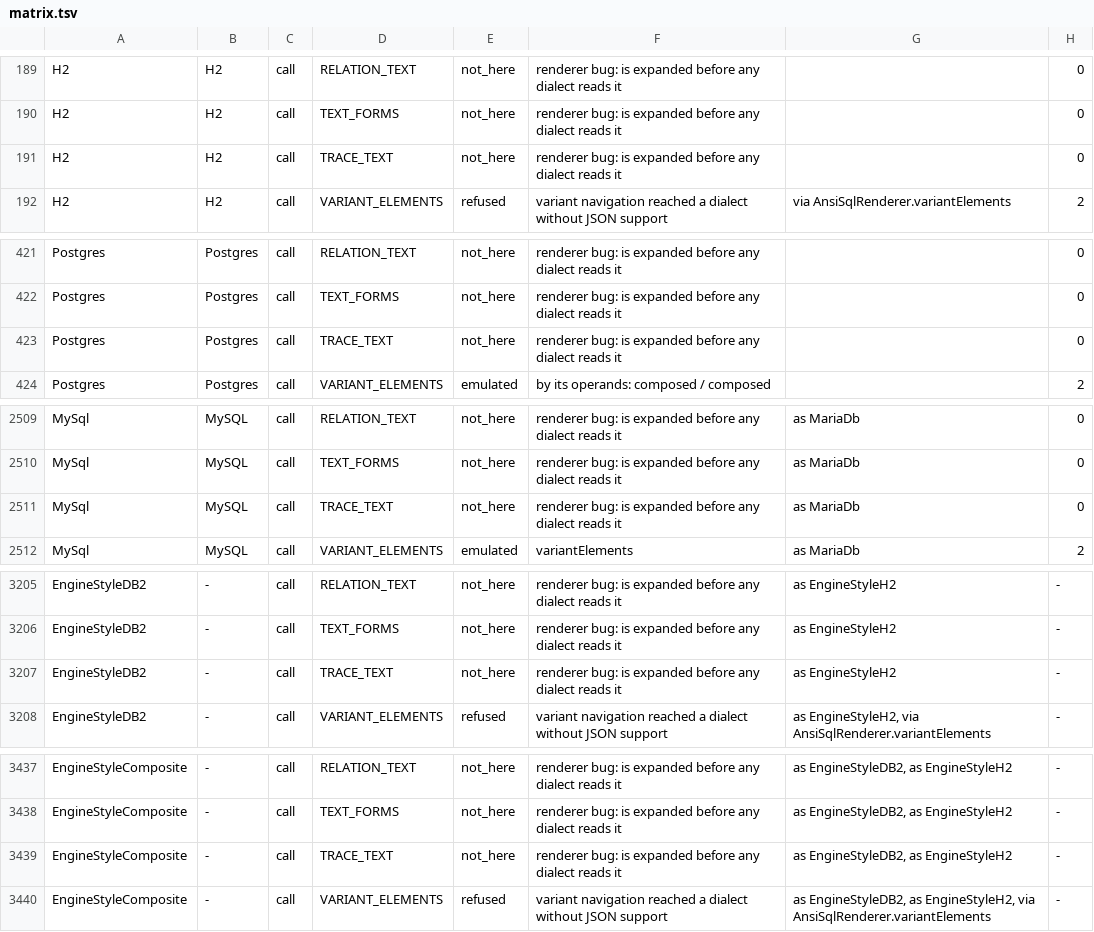
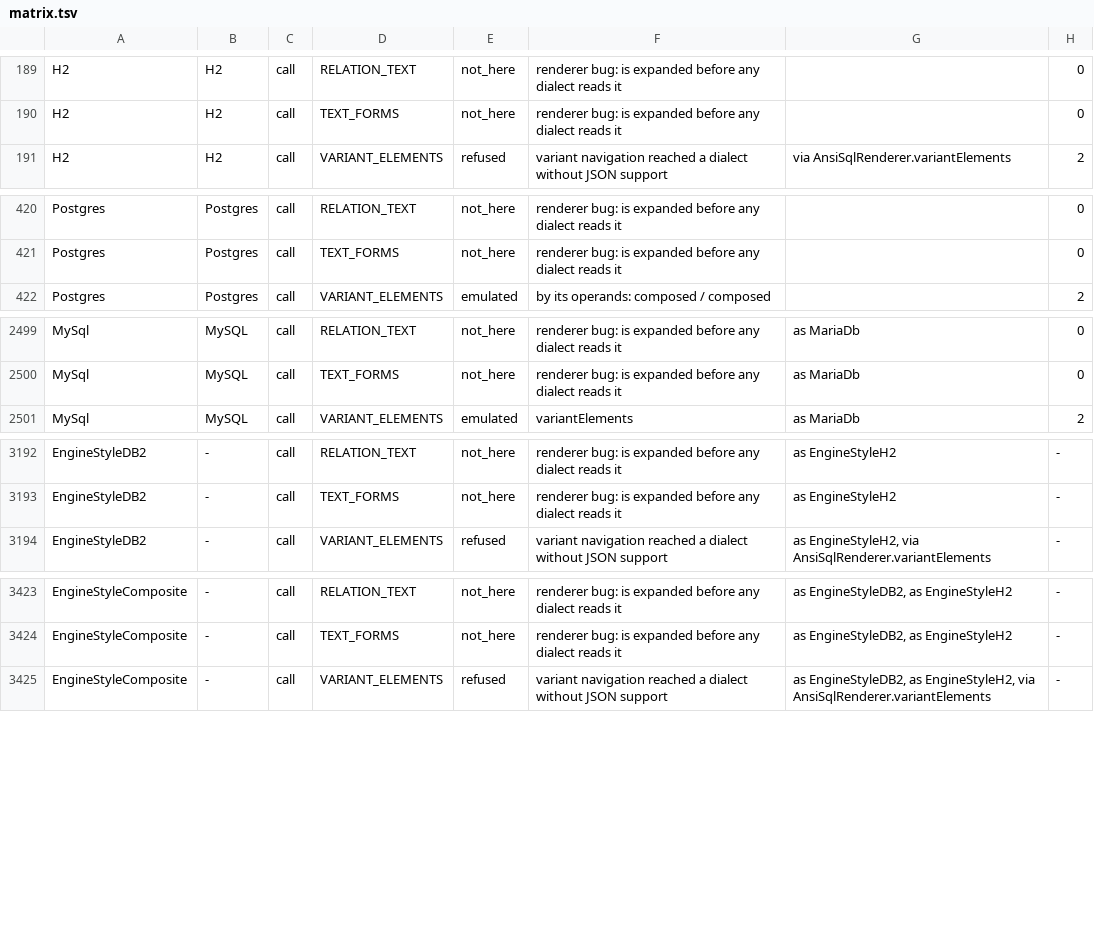
Before and after one commit to neema2/legend-lite, a TSV file: docs/dialect-capability/matrix.tsv, drawn as a sheet; only a part is shown, gaps mark what is left out; the diff covers the shown part only.

```diff
--- a/docs/dialect-capability/matrix.tsv
+++ b/docs/dialect-capability/matrix.tsv
@@ -190,3 +190,2 @@ H2	H2	call	RELATION_TEXT	not_here	renderer bug: is expanded before any dialect r
 H2	H2	call	TEXT_FORMS	not_here	renderer bug: is expanded before any dialect reads it		0
-H2	H2	call	TRACE_TEXT	not_here	renderer bug: is expanded before any dialect reads it		0
 H2	H2	call	VARIANT_ELEMENTS	refused	variant navigation reached a dialect without JSON support	via AnsiSqlRenderer.variantElements	2
@@ -422,3 +421,2 @@ Postgres	Postgres	call	RELATION_TEXT	not_here	renderer bug: is expanded before a
 Postgres	Postgres	call	TEXT_FORMS	not_here	renderer bug: is expanded before any dialect reads it		0
-Postgres	Postgres	call	TRACE_TEXT	not_here	renderer bug: is expanded before any dialect reads it		0
 Postgres	Postgres	call	VARIANT_ELEMENTS	emulated	by its operands: composed / composed		2
@@ -2510,3 +2500,2 @@ MySql	MySQL	call	RELATION_TEXT	not_here	renderer bug: is expanded before any dia
 MySql	MySQL	call	TEXT_FORMS	not_here	renderer bug: is expanded before any dialect reads it	as MariaDb	0
-MySql	MySQL	call	TRACE_TEXT	not_here	renderer bug: is expanded before any dialect reads it	as MariaDb	0
 MySql	MySQL	call	VARIANT_ELEMENTS	emulated	variantElements	as MariaDb	2
@@ -3206,3 +3193,2 @@ EngineStyleDB2	-	call	RELATION_TEXT	not_here	renderer bug: is expanded before an
 EngineStyleDB2	-	call	TEXT_FORMS	not_here	renderer bug: is expanded before any dialect reads it	as EngineStyleH2	-
-EngineStyleDB2	-	call	TRACE_TEXT	not_here	renderer bug: is expanded before any dialect reads it	as EngineStyleH2	-
 EngineStyleDB2	-	call	VARIANT_ELEMENTS	refused	variant navigation reached a dialect without JSON support	as EngineStyleH2, via AnsiSqlRenderer.variantElements	-
@@ -3438,3 +3424,2 @@ EngineStyleComposite	-	call	RELATION_TEXT	not_here	renderer bug: is expanded bef
 EngineStyleComposite	-	call	TEXT_FORMS	not_here	renderer bug: is expanded before any dialect reads it	as EngineStyleDB2, as EngineStyleH2	-
-EngineStyleComposite	-	call	TRACE_TEXT	not_here	renderer bug: is expanded before any dialect reads it	as EngineStyleDB2, as EngineStyleH2	-
 EngineStyleComposite	-	call	VARIANT_ELEMENTS	refused	variant navigation reached a dialect without JSON support	as EngineStyleDB2, as EngineStyleH2, via AnsiSqlRenderer.variantElements	-
```
Also changed, not shown: 10 removed rows elsewhere in this file, 2 other files.
